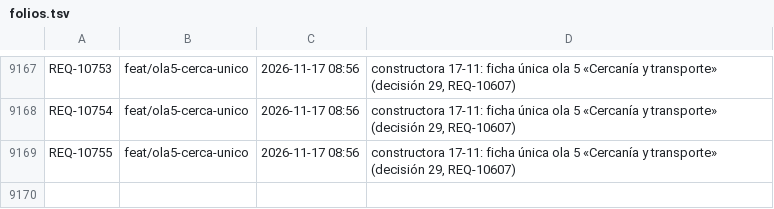
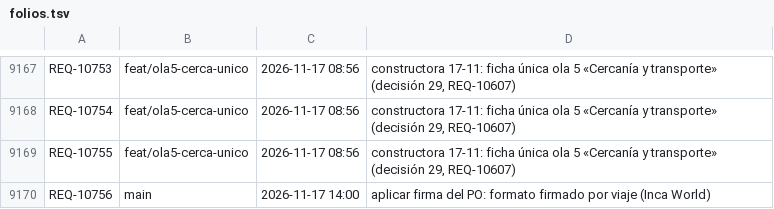
Before and after one commit to adrianrodvarmxb-cloud/travel-puzzle-web, a TSV file: folios.tsv, drawn as a sheet; only a part is shown, gaps mark what is left out; the diff names each change by its address in the sheet, - before the commit and + after, or states it on an @@ line.

```diff
--- a/folios.tsv
+++ b/folios.tsv
+row 9170: REQ-10756 | main | 2026-11-17 14:00 | aplicar firma del PO: formato firmado por viaje (Inca World)
```
